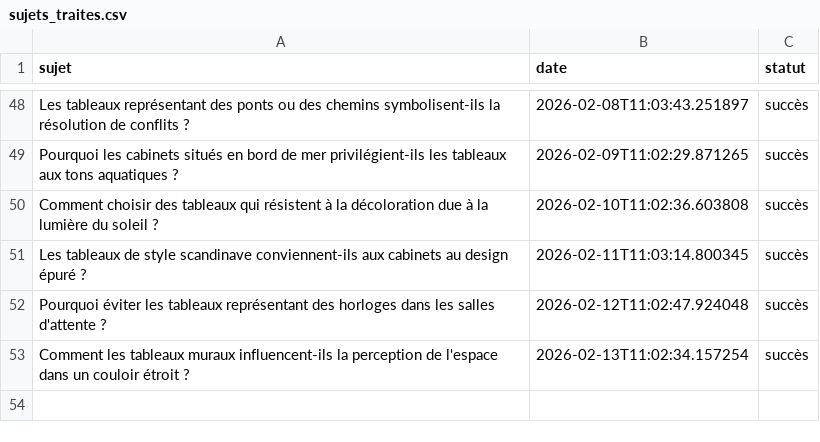
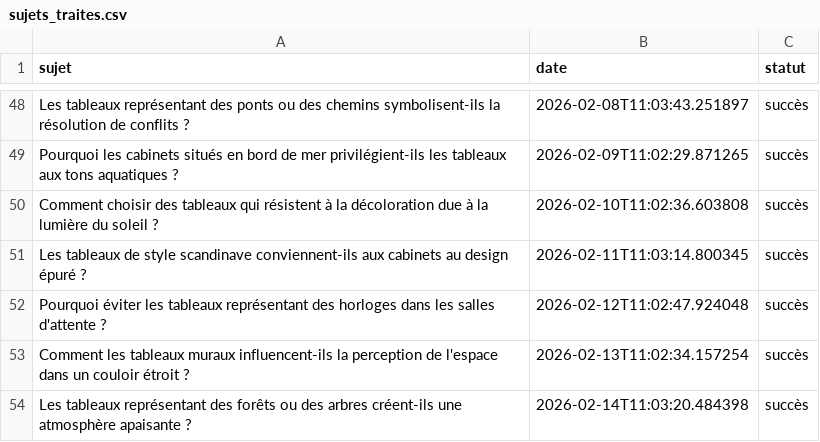
Before and after one commit to Metalosmose21/Cabinet-avocat-3-, a CSV file: sujets_traites.csv, drawn as a sheet; only a part is shown, gaps mark what is left out.

```diff
--- a/sujets_traites.csv
+++ b/sujets_traites.csv
@@ -53 +53,2 @@ Pourquoi éviter les tableaux représentant des horloges dans les salles d'atten
 Comment les tableaux muraux influencent-ils la perception de l'espace dans un couloir étroit ?,2026-02-13T11:02:34.157254,succès
+Les tableaux représentant des forêts ou des arbres créent-ils une atmosphère apaisante ?,2026-02-14T11:03:20.484398,succès
```
Also changed, not shown: sujets.csv.
